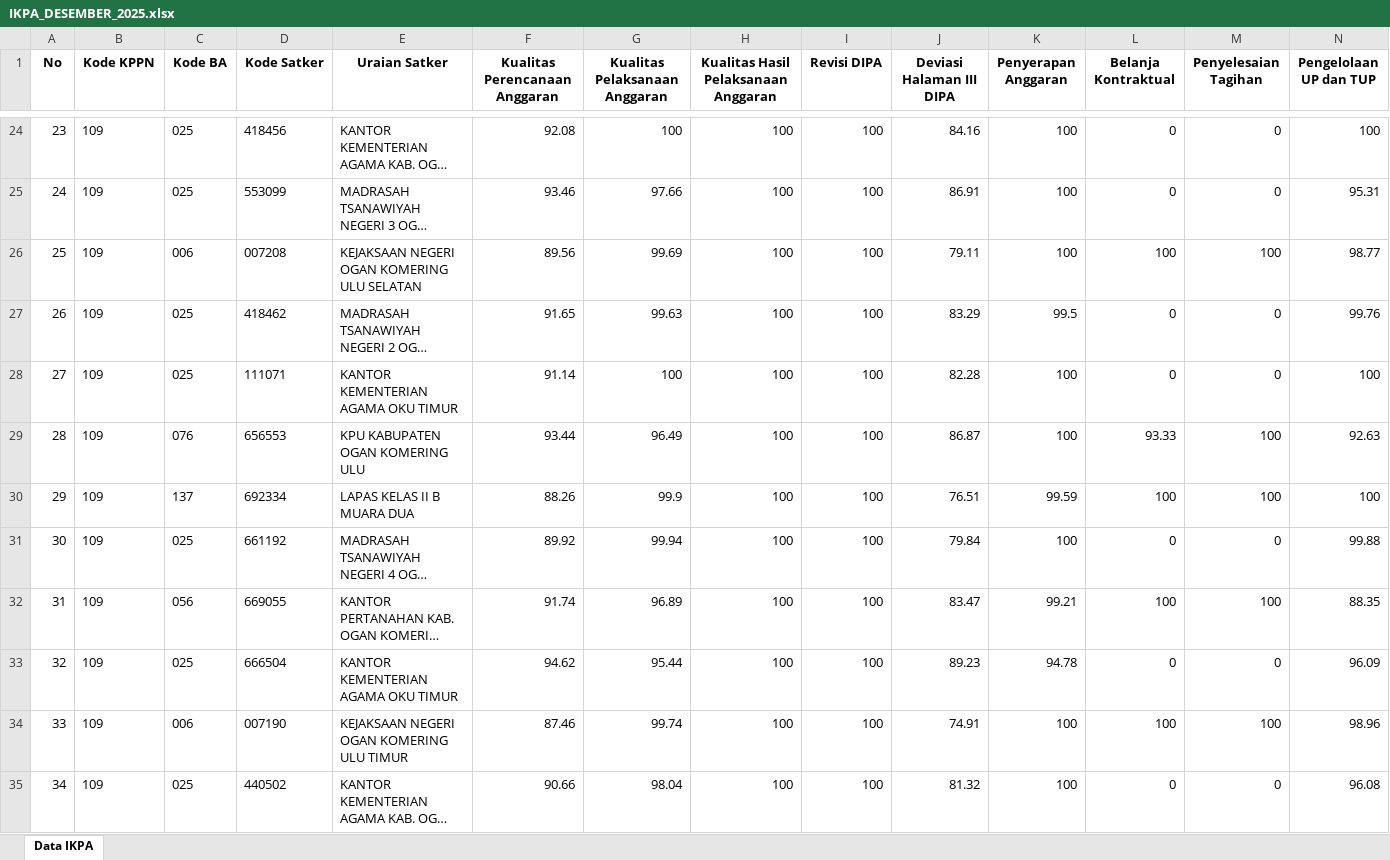
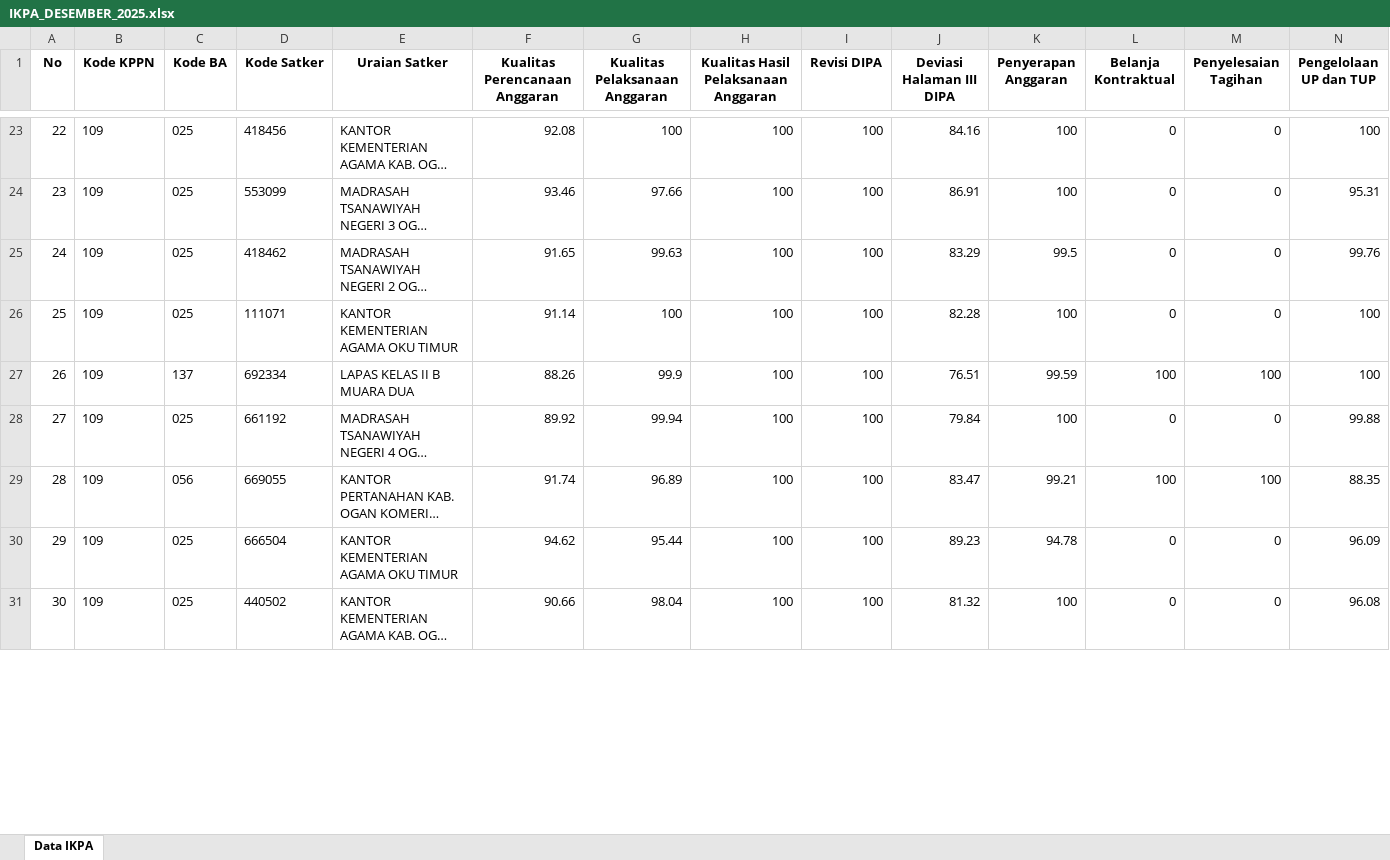
Before and after one commit to Diahayuningtyas092/IKPA_BATURAJA, an Excel workbook: data/IKPA_DESEMBER_2025.xlsx, sheet Data IKPA, drawn as a sheet; only a part is shown, gaps mark what is left out; long unchanged cells end in …; values as stored, in another font and other column widths than the file's, no borders; removed rows and columns are numbered as before the commit, all else as after; rows hold the shown columns only; the diff covers the shown part only; the diff names each change by its address in the sheet, - before the commit and + after, or states it on an @@ line.

Commit message:
Update IKPA_DESEMBER_2025.xlsx

```diff
--- a/data/IKPA_DESEMBER_2025.xlsx (sheet Data IKPA)
+++ b/data/IKPA_DESEMBER_2025.xlsx (sheet Data IKPA)
@@ column A (No) renumbered between rows 13 and 68 @@
-row 26: 25 | 109 | 006 | 007208 | KEJAKSAAN NEGERI OGAN KOMERING ULU SELATAN | 89.56 | 99.69 | 100 | 100 | 79.11 | 100 | 100 | 100 | 98.77
-row 29: 28 | 109 | 076 | 656553 | KPU KABUPATEN OGAN KOMERING ULU | 93.44 | 96.49 | 100 | 100 | 86.87 | 100 | 93.33 | 100 | 92.63
-row 34: 33 | 109 | 006 | 007190 | KEJAKSAAN NEGERI OGAN KOMERING ULU TIMUR | 87.46 | 99.74 | 100 | 100 | 74.91 | 100 | 100 | 100 | 98.96
```
Also changed, not shown: 7 added rows, 4 removed rows and 3 moved rows elsewhere in this sheet.
